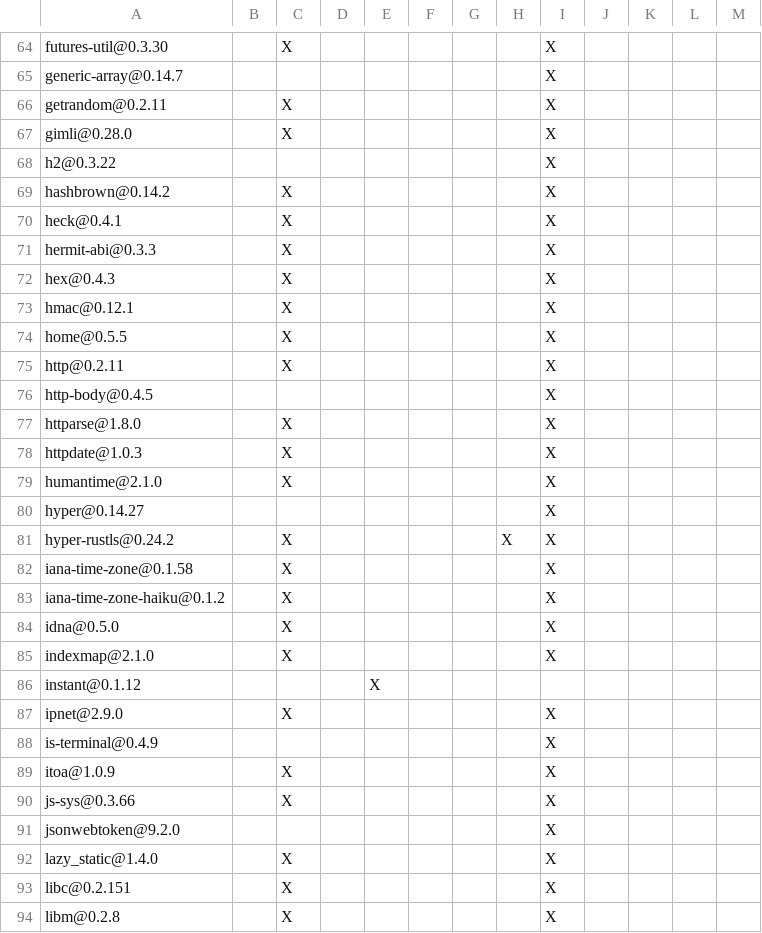
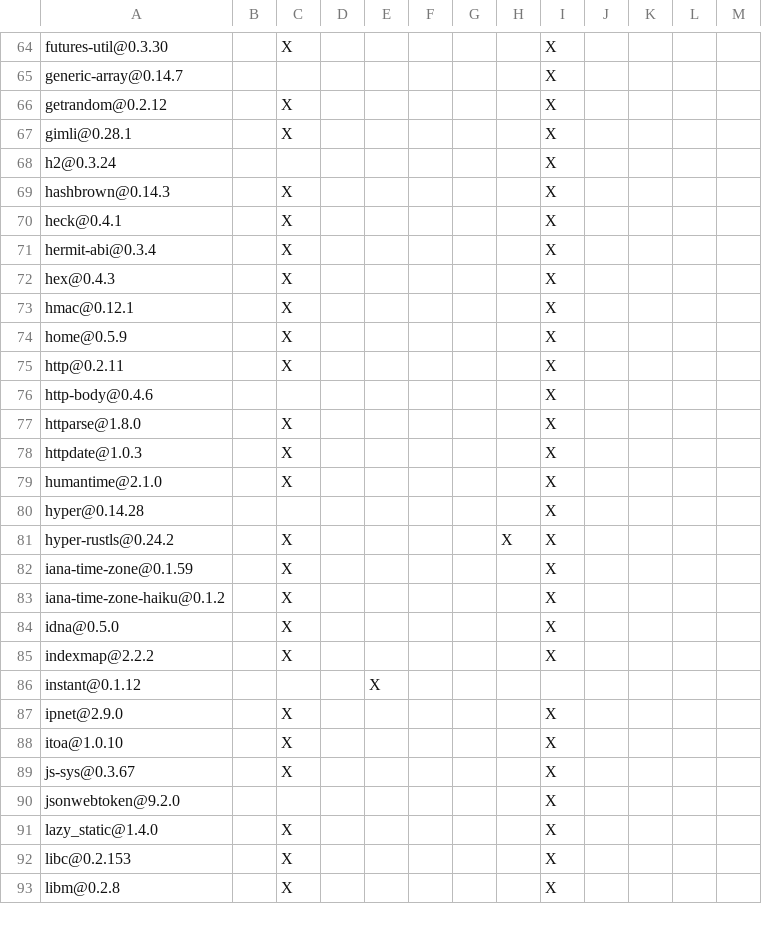
Before and after one commit to Inokinoki/opendal-ofs, a TSV file: DEPENDENCIES.rust.tsv, drawn as a sheet; only a part is shown, gaps mark what is left out; the diff covers the shown part only.

```diff
--- a/DEPENDENCIES.rust.tsv
+++ b/DEPENDENCIES.rust.tsv
@@ -65,13 +65,13 @@ futures-util@0.3.30		X						X
 generic-array@0.14.7								X				
-getrandom@0.2.11		X						X				
-gimli@0.28.0		X						X				
-h2@0.3.22								X				
-hashbrown@0.14.2		X						X				
+getrandom@0.2.12		X						X				
+gimli@0.28.1		X						X				
+h2@0.3.24								X				
+hashbrown@0.14.3		X						X				
 heck@0.4.1		X						X				
-hermit-abi@0.3.3		X						X				
+hermit-abi@0.3.4		X						X				
 hex@0.4.3		X						X				
 hmac@0.12.1		X						X				
-home@0.5.5		X						X				
+home@0.5.9		X						X				
 http@0.2.11		X						X				
-http-body@0.4.5								X				
+http-body@0.4.6								X				
 httparse@1.8.0		X						X				
@@ -79,16 +79,15 @@ httpdate@1.0.3		X						X
 humantime@2.1.0		X						X				
-hyper@0.14.27								X				
+hyper@0.14.28								X				
 hyper-rustls@0.24.2		X					X	X				
-iana-time-zone@0.1.58		X						X				
+iana-time-zone@0.1.59		X						X				
 iana-time-zone-haiku@0.1.2		X						X				
 idna@0.5.0		X						X				
-indexmap@2.1.0		X						X				
+indexmap@2.2.2		X						X				
 instant@0.1.12				X								
 ipnet@2.9.0		X						X				
-is-terminal@0.4.9								X				
-itoa@1.0.9		X						X				
-js-sys@0.3.66		X						X				
+itoa@1.0.10		X						X				
+js-sys@0.3.67		X						X				
 jsonwebtoken@9.2.0								X				
 lazy_static@1.4.0		X						X				
-libc@0.2.151		X						X				
+libc@0.2.153		X						X				
 libm@0.2.8		X						X				
```
Also changed, not shown: 12 added rows, 9 removed rows and 66 edited cells elsewhere in this file, 2 other files.
